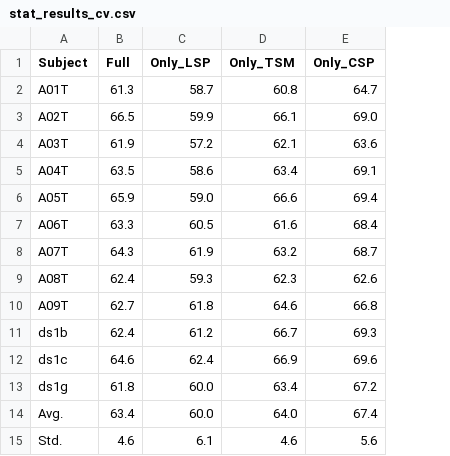
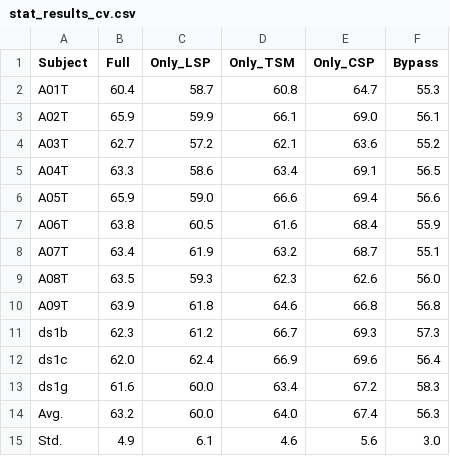
Before and after one commit to jyun-teng-huang/EEGsProgram, a CSV file: SO_20260423/results/stat_results_cv.csv, drawn as a sheet; the diff names each change by its address in the sheet, - before the commit and + after, or states it on an @@ line.

```diff
--- a/SO_20260423/results/stat_results_cv.csv
+++ b/SO_20260423/results/stat_results_cv.csv
+column F (Bypass), rows 2-15: 55.3 | 56.1 | 55.2 | 56.5 | 56.6 | 55.9 | 55.1 | 56.0 | 56.8 | 57.3 | 56.4 | 58.3 | 56.3 | 3.0
-B2 (Full): 61.3
+B2 (Full): 60.4
-B3 (Full): 66.5
+B3 (Full): 65.9
-B4 (Full): 61.9
+B4 (Full): 62.7
-B5 (Full): 63.5
+B5 (Full): 63.3
-B7 (Full): 63.3
+B7 (Full): 63.8
-B8 (Full): 64.3
+B8 (Full): 63.4
-B9 (Full): 62.4
+B9 (Full): 63.5
-B10 (Full): 62.7
+B10 (Full): 63.9
-B11 (Full): 62.4
+B11 (Full): 62.3
-B12 (Full): 64.6
+B12 (Full): 62.0
-B13 (Full): 61.8
+B13 (Full): 61.6
-B14 (Full): 63.4
+B14 (Full): 63.2
-B15 (Full): 4.6
+B15 (Full): 4.9
```
Also changed, not shown: SO_20260423/results/LOOCV_result_Full.csv, SO_20260423/results/LOOCV_result_Only_CSP.csv, 39 other files.
